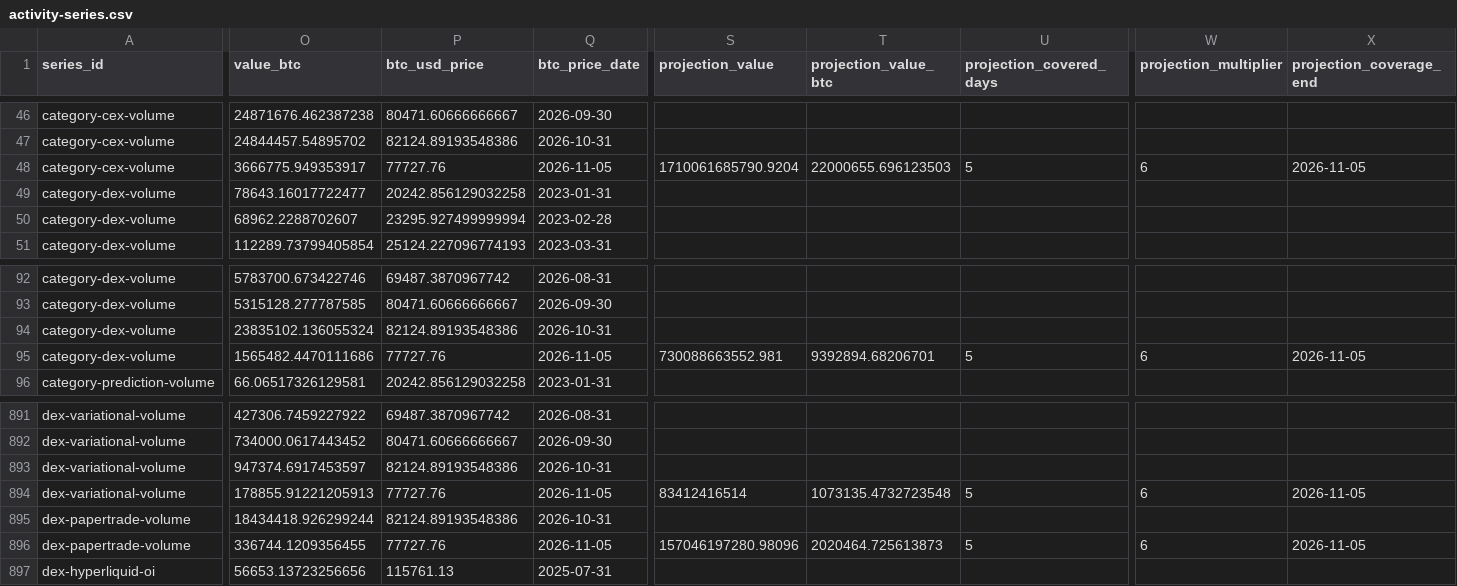
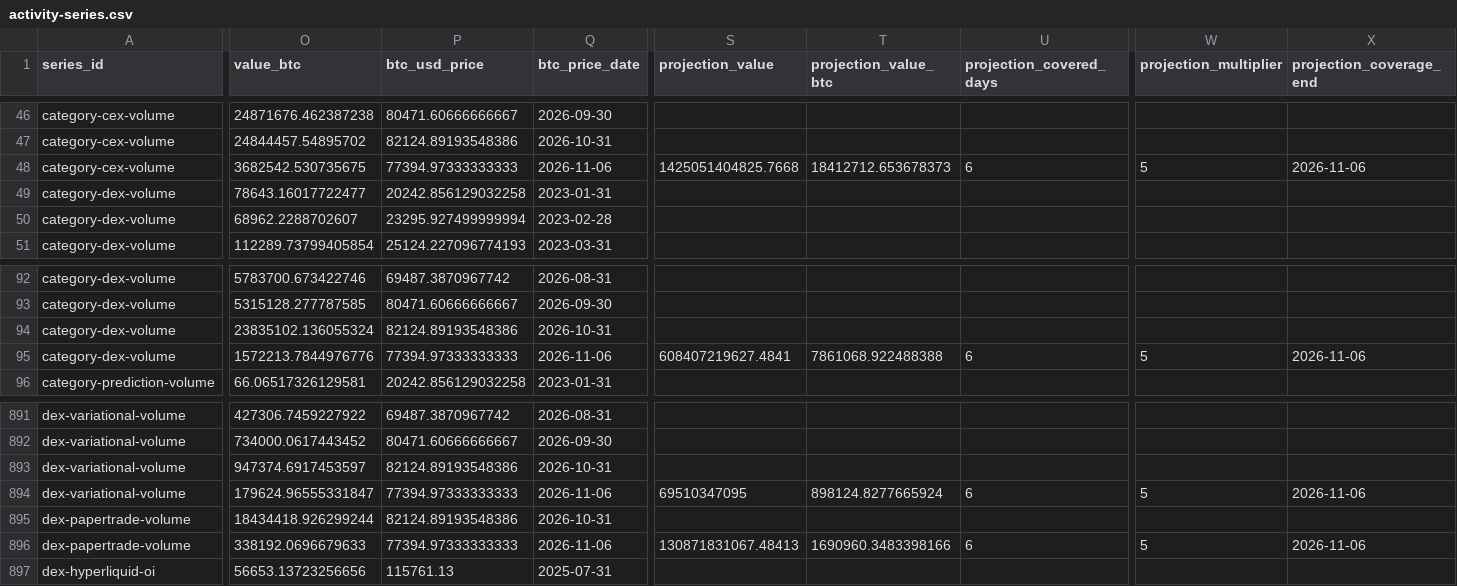
Before and after one commit to iixo3/activity-atlas, a CSV file: public/data/activity-series.csv, drawn as a sheet; only a part is shown, gaps mark what is left out; the diff covers the shown part only; the diff names each change by its address in the sheet, - before the commit and + after, or states it on an @@ line.

```diff
--- a/public/data/activity-series.csv
+++ b/public/data/activity-series.csv
-O48 (value_btc): 3666775.949353917
+O48 (value_btc): 3682542.530735675
-P48 (btc_usd_price): 77727.76
+P48 (btc_usd_price): 77394.97333333333
-Q48 (btc_price_date): 2026-11-05
+Q48 (btc_price_date): 2026-11-06
-S48 (projection_value): 1710061685790.9204
+S48 (projection_value): 1425051404825.7668
-T48 (projection_value_btc): 22000655.696123503
+T48 (projection_value_btc): 18412712.653678373
-U48 (projection_covered_days): 5
+U48 (projection_covered_days): 6
-W48 (projection_multiplier): 6
+W48 (projection_multiplier): 5
-X48 (projection_coverage_end): 2026-11-05
+X48 (projection_coverage_end): 2026-11-06
-O95 (value_btc): 1565482.4470111686
+O95 (value_btc): 1572213.7844976776
-P95 (btc_usd_price): 77727.76
+P95 (btc_usd_price): 77394.97333333333
-Q95 (btc_price_date): 2026-11-05
+Q95 (btc_price_date): 2026-11-06
-S95 (projection_value): 730088663552.981
+S95 (projection_value): 608407219627.4841
-T95 (projection_value_btc): 9392894.68206701
+T95 (projection_value_btc): 7861068.922488388
-U95 (projection_covered_days): 5
+U95 (projection_covered_days): 6
-W95 (projection_multiplier): 6
+W95 (projection_multiplier): 5
-X95 (projection_coverage_end): 2026-11-05
+X95 (projection_coverage_end): 2026-11-06
-O894 (value_btc): 178855.91221205913
+O894 (value_btc): 179624.96555331847
-P894 (btc_usd_price): 77727.76
+P894 (btc_usd_price): 77394.97333333333
-Q894 (btc_price_date): 2026-11-05
+Q894 (btc_price_date): 2026-11-06
-S894 (projection_value): 83412416514
+S894 (projection_value): 69510347095
-T894 (projection_value_btc): 1073135.4732723548
+T894 (projection_value_btc): 898124.8277665924
-U894 (projection_covered_days): 5
+U894 (projection_covered_days): 6
-W894 (projection_multiplier): 6
+W894 (projection_multiplier): 5
-X894 (projection_coverage_end): 2026-11-05
+X894 (projection_coverage_end): 2026-11-06
-O896 (value_btc): 336744.1209356455
+O896 (value_btc): 338192.0696679633
-P896 (btc_usd_price): 77727.76
+P896 (btc_usd_price): 77394.97333333333
-Q896 (btc_price_date): 2026-11-05
+Q896 (btc_price_date): 2026-11-06
-S896 (projection_value): 157046197280.98096
+S896 (projection_value): 130871831067.48413
-T896 (projection_value_btc): 2020464.725613873
+T896 (projection_value_btc): 1690960.3483398166
-U896 (projection_covered_days): 5
+U896 (projection_covered_days): 6
-W896 (projection_multiplier): 6
+W896 (projection_multiplier): 5
-X896 (projection_coverage_end): 2026-11-05
+X896 (projection_coverage_end): 2026-11-06
```
Also changed, not shown: 80 edited cells elsewhere in this file, 4 other files.
